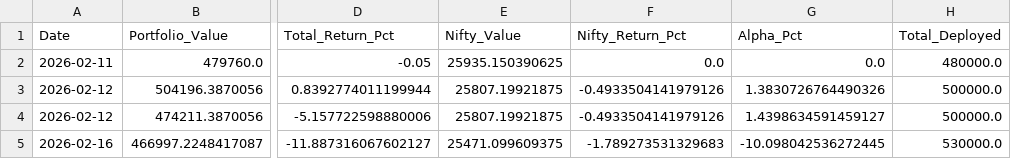
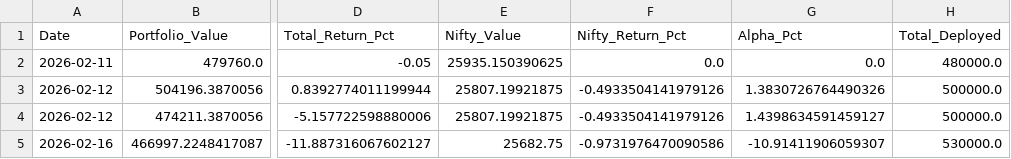
Before and after one commit to hitkarsh-singh/screener-tracker, a CSV file: data/portfolio_value.csv, drawn as a sheet; only a part is shown, gaps mark what is left out; the diff names each change by its address in the sheet, - before the commit and + after, or states it on an @@ line.

```diff
--- a/data/portfolio_value.csv
+++ b/data/portfolio_value.csv
-E5 (Nifty_Value): 25471.099609375
+E5 (Nifty_Value): 25682.75
-F5 (Nifty_Return_Pct): -1.789273531329683
+F5 (Nifty_Return_Pct): -0.9731976470090586
-G5 (Alpha_Pct): -10.098042536272445
+G5 (Alpha_Pct): -10.91411906059307
```
Also changed, not shown: 2 other files.
